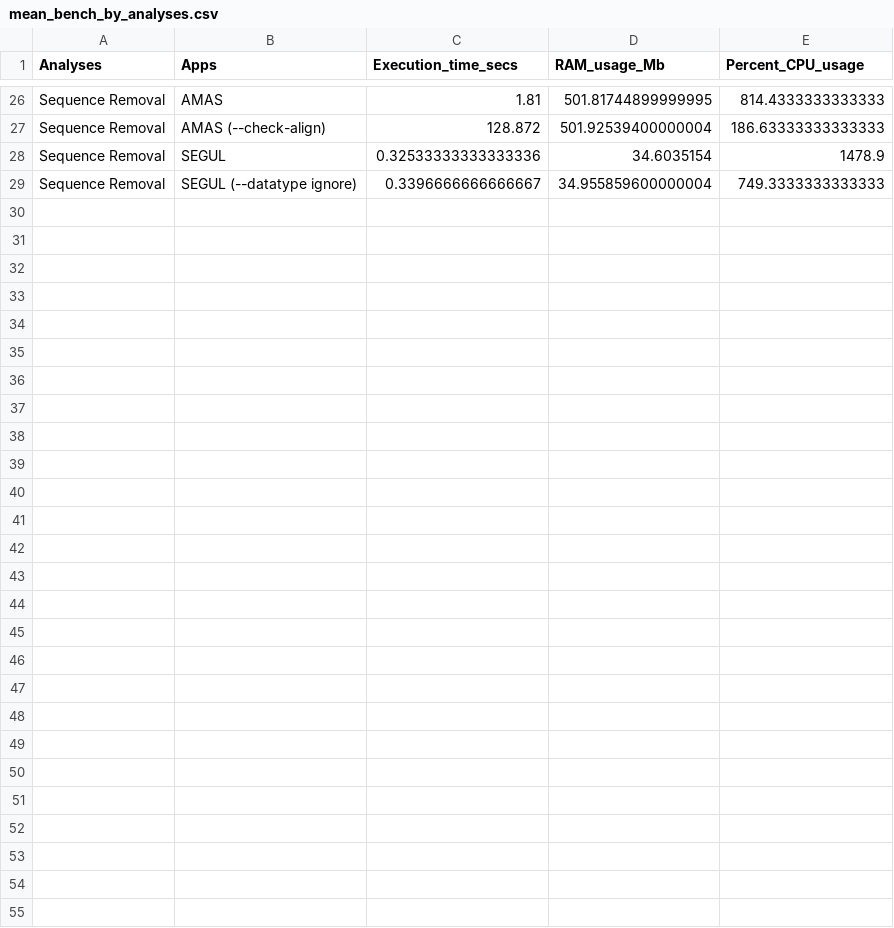
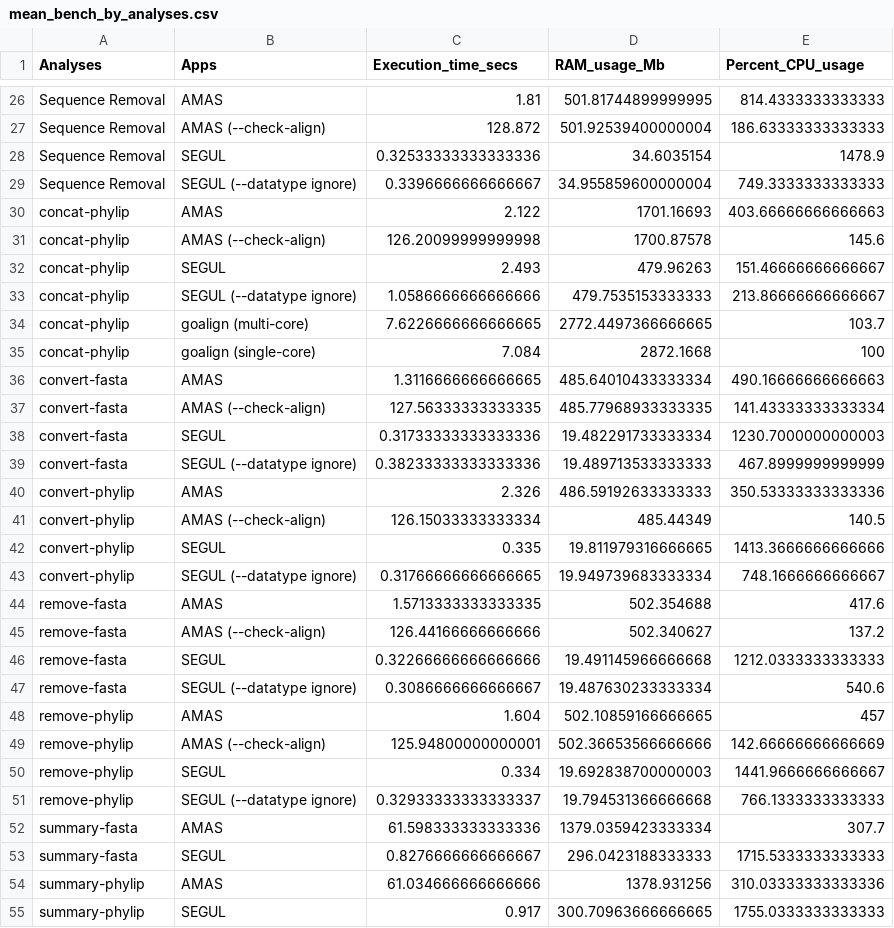
Before and after one commit to hhandika/segul-bench, a CSV file: results/mean_bench_by_analyses.csv, drawn as a sheet; only a part is shown, gaps mark what is left out.

```diff
--- a/results/mean_bench_by_analyses.csv
+++ b/results/mean_bench_by_analyses.csv
@@ -29 +29,27 @@ Sequence Removal,SEGUL,0.32533333333333336,34.6035154,1478.9
 Sequence Removal,SEGUL (--datatype ignore),0.3396666666666667,34.955859600000004,749.3333333333333
+concat-phylip,AMAS,2.122,1701.16693,403.66666666666663
+concat-phylip,AMAS (--check-align),126.20099999999998,1700.87578,145.6
+concat-phylip,SEGUL,2.493,479.96263,151.46666666666667
+concat-phylip,SEGUL (--datatype ignore),1.0586666666666666,479.7535153333333,213.86666666666667
+concat-phylip,goalign (multi-core),7.6226666666666665,2772.4497366666665,103.7
+concat-phylip,goalign (single-core),7.084,2872.1668,100
+convert-fasta,AMAS,1.3116666666666665,485.64010433333334,490.16666666666663
+convert-fasta,AMAS (--check-align),127.56333333333335,485.77968933333335,141.43333333333334
+convert-fasta,SEGUL,0.31733333333333336,19.482291733333334,1230.7000000000003
+convert-fasta,SEGUL (--datatype ignore),0.38233333333333336,19.489713533333333,467.8999999999999
+convert-phylip,AMAS,2.326,486.59192633333333,350.53333333333336
+convert-phylip,AMAS (--check-align),126.15033333333334,485.44349,140.5
+convert-phylip,SEGUL,0.335,19.811979316666665,1413.3666666666666
+convert-phylip,SEGUL (--datatype ignore),0.31766666666666665,19.949739683333334,748.1666666666667
+remove-fasta,AMAS,1.5713333333333335,502.354688,417.6
+remove-fasta,AMAS (--check-align),126.44166666666666,502.340627,137.2
+remove-fasta,SEGUL,0.32266666666666666,19.491145966666668,1212.0333333333333
+remove-fasta,SEGUL (--datatype ignore),0.3086666666666667,19.487630233333334,540.6
+remove-phylip,AMAS,1.604,502.10859166666665,457
+remove-phylip,AMAS (--check-align),125.94800000000001,502.36653566666666,142.66666666666669
+remove-phylip,SEGUL,0.334,19.692838700000003,1441.9666666666667
+remove-phylip,SEGUL (--datatype ignore),0.32933333333333337,19.794531366666668,766.1333333333333
+summary-fasta,AMAS,61.598333333333336,1379.0359423333334,307.7
+summary-fasta,SEGUL,0.8276666666666667,296.0423188333333,1715.5333333333333
+summary-phylip,AMAS,61.034666666666666,1378.931256,310.03333333333336
+summary-phylip,SEGUL,0.917,300.70963666666665,1755.0333333333333
```
Also changed, not shown: 5 other files.
